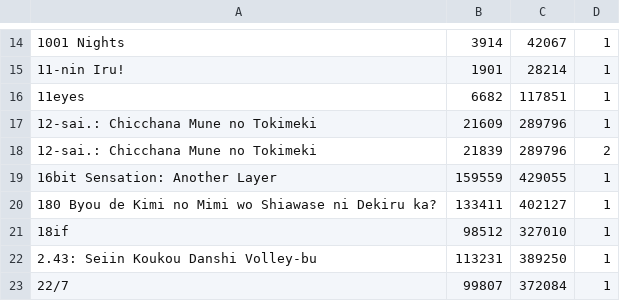
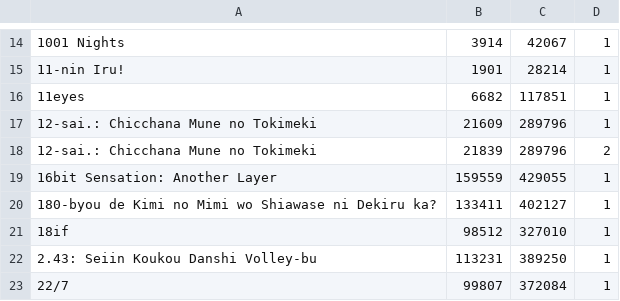
Before and after one commit to noggl/AniListToTVDB, a CSV file: mapping.csv, drawn as a sheet; only a part is shown, gaps mark what is left out.

```diff
--- a/mapping.csv
+++ b/mapping.csv
@@ -19,3 +19,3 @@
 16bit Sensation: Another Layer;159559;429055;1
-180 Byou de Kimi no Mimi wo Shiawase ni Dekiru ka?;133411;402127;1
+180-byou de Kimi no Mimi wo Shiawase ni Dekiru ka?;133411;402127;1
 18if;98512;327010;1
```
Also changed, not shown: 2 other files.
